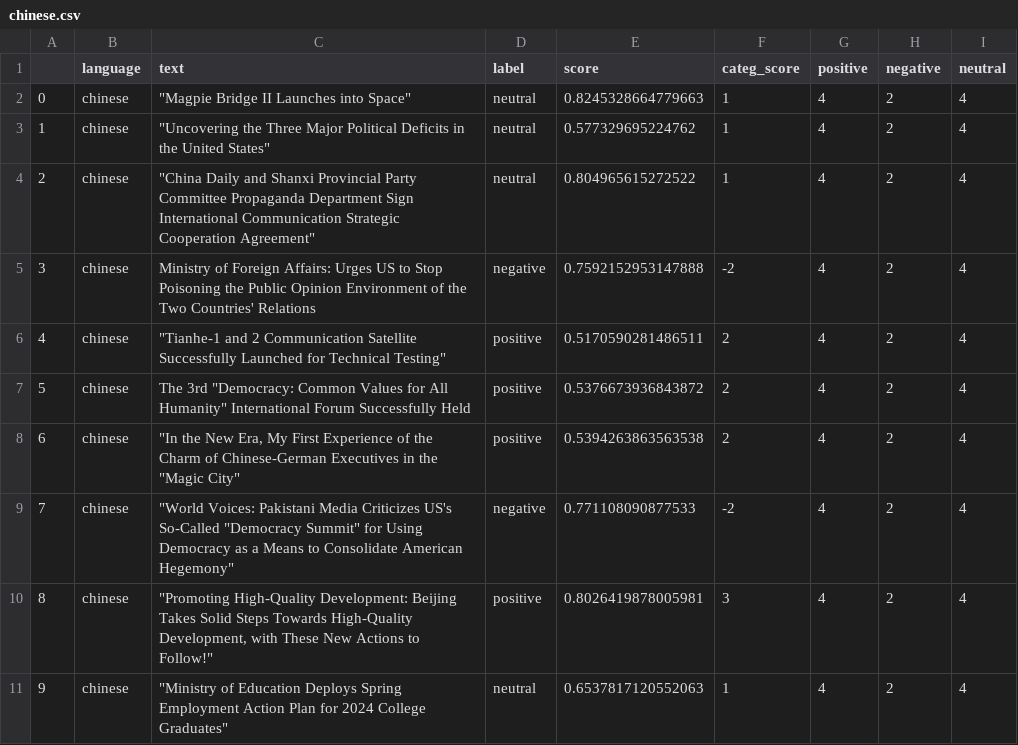
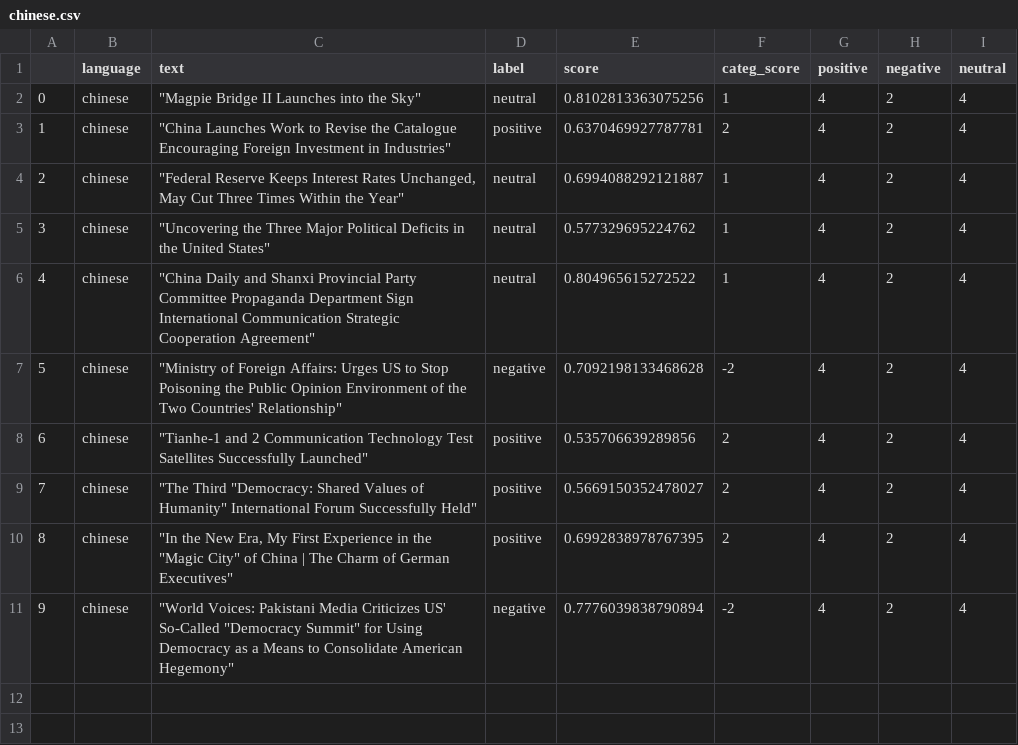
Before and after one commit to mfhan/translatenews, a CSV file: chinese.csv, drawn as a sheet.

```diff
--- a/chinese.csv
+++ b/chinese.csv
@@ -1,11 +1,11 @@
 ,language,text,label,score,categ_score,positive,negative,neutral
-0,chinese,"""Magpie Bridge II Launches into Space""",neutral,0.8245328664779663,1,4,2,4
-1,chinese,"""Uncovering the Three Major Political Deficits in the United States""",neutral,0.577329695224762,1,4,2,4
-2,chinese,"""China Daily and Shanxi Provincial Party Committee Propaganda Department Sign International Communication Strategic Cooperation Agreement""",neutral,0.804965615272522,1,4,2,4
-3,chinese,Ministry of Foreign Affairs: Urges US to Stop Poisoning the Public Opinion Environment of the Two Countries' Relations,negative,0.7592152953147888,-2,4,2,4
-4,chinese,"""Tianhe-1 and 2 Communication Satellite Successfully Launched for Technical Testing""",positive,0.5170590281486511,2,4,2,4
-5,chinese,"The 3rd ""Democracy: Common Values for All Humanity"" International Forum Successfully Held",positive,0.5376673936843872,2,4,2,4
-6,chinese,"""In the New Era, My First Experience of the Charm of Chinese-German Executives in the ""Magic City""",positive,0.5394263863563538,2,4,2,4
-7,chinese,"""World Voices: Pakistani Media Criticizes US's So-Called ""Democracy Summit"" for Using Democracy as a Means to Consolidate American Hegemony""",negative,0.771108090877533,-2,4,2,4
-8,chinese,"""Promoting High-Quality Development: Beijing Takes Solid Steps Towards High-Quality Development, with These New Actions to Follow!""",positive,0.8026419878005981,3,4,2,4
-9,chinese,"""Ministry of Education Deploys Spring Employment Action Plan for 2024 College Graduates""",neutral,0.6537817120552063,1,4,2,4
+0,chinese,"""Magpie Bridge II Launches into the Sky""",neutral,0.8102813363075256,1,4,2,4
+1,chinese,"""China Launches Work to Revise the Catalogue Encouraging Foreign Investment in Industries""",positive,0.6370469927787781,2,4,2,4
+2,chinese,"""Federal Reserve Keeps Interest Rates Unchanged, May Cut Three Times Within the Year""",neutral,0.6994088292121887,1,4,2,4
+3,chinese,"""Uncovering the Three Major Political Deficits in the United States""",neutral,0.577329695224762,1,4,2,4
+4,chinese,"""China Daily and Shanxi Provincial Party Committee Propaganda Department Sign International Communication Strategic Cooperation Agreement""",neutral,0.804965615272522,1,4,2,4
+5,chinese,"""Ministry of Foreign Affairs: Urges US to Stop Poisoning the Public Opinion Environment of the Two Countries' Relationship""",negative,0.7092198133468628,-2,4,2,4
+6,chinese,"""Tianhe-1 and 2 Communication Technology Test Satellites Successfully Launched""",positive,0.535706639289856,2,4,2,4
+7,chinese,"""The Third ""Democracy: Shared Values of Humanity"" International Forum Successfully Held""",positive,0.5669150352478027,2,4,2,4
+8,chinese,"""In the New Era, My First Experience in the ""Magic City"" of China | The Charm of German Executives""",positive,0.6992838978767395,2,4,2,4
+9,chinese,"""World Voices: Pakistani Media Criticizes US' So-Called ""Democracy Summit"" for Using Democracy as a Means to Consolidate American Hegemony""",negative,0.7776039838790894,-2,4,2,4
```
